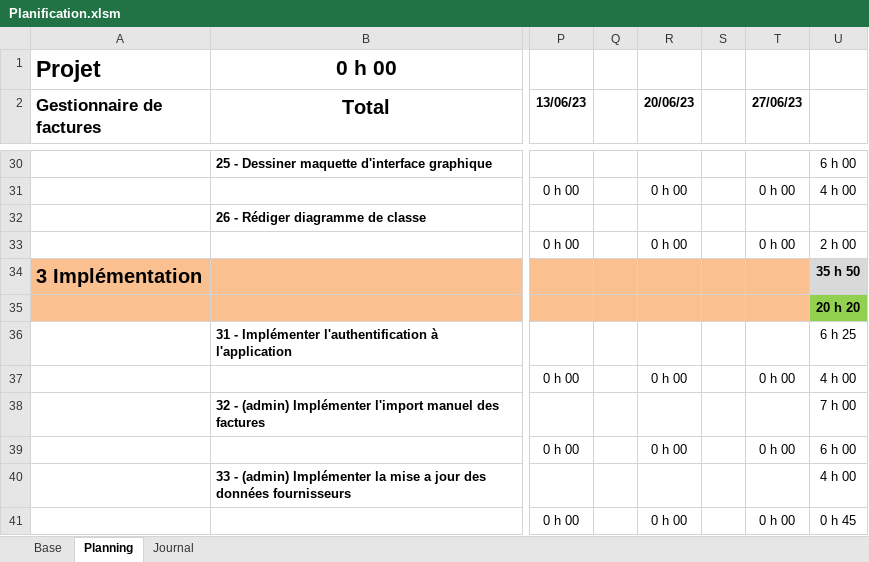
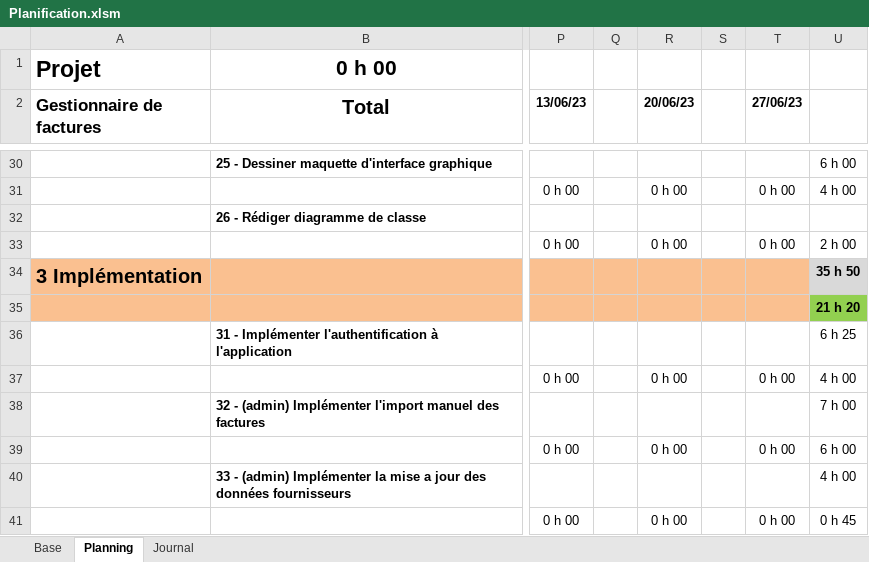
Before and after one commit to ChristopheKunzli/Gestionnaire-factures, an Excel workbook: Documentation/Planification.xlsm, sheet Planning, drawn as a sheet; only a part is shown, gaps mark what is left out; values as stored, in another font and other column widths than the file's, no borders; conditional formats not drawn; the diff covers the shown part only; the diff names each change by its address in the sheet, - before the commit and + after, or states it on an @@ line.

```diff
--- a/Documentation/Planification.xlsm (sheet Planning)
+++ b/Documentation/Planification.xlsm (sheet Planning)
-U35: 20 h 20
+U35: 21 h 20
```
Also changed, not shown: 14 edited cells elsewhere in this sheet, sheet Journal, 2 other files.
